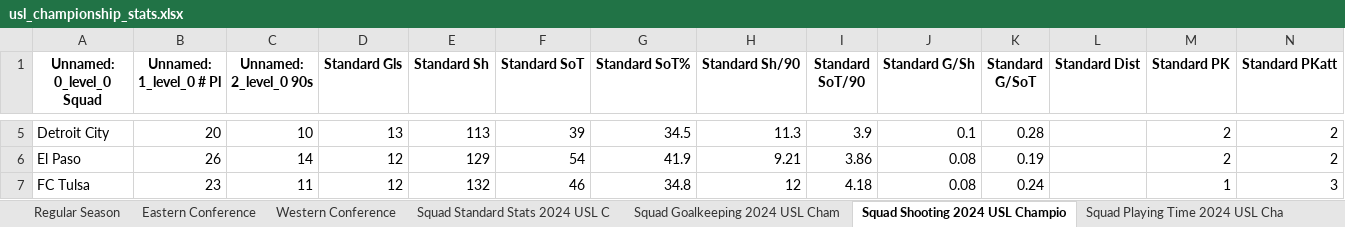
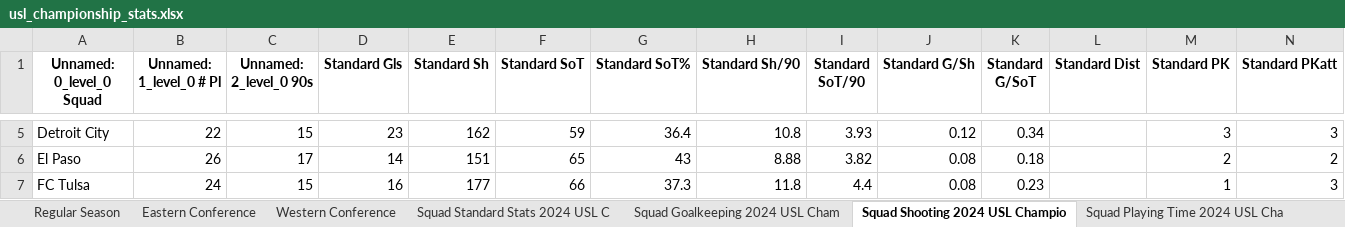
Before and after one commit to scottkrotee/usl-championship-stats-scraper, an Excel workbook: usl_championship_stats.xlsx, sheet Squad Shooting 2024 USL Champio, drawn as a sheet; only a part is shown, gaps mark what is left out; values as stored, in another font and other column widths than the file's, no borders; the diff covers the shown part only; the diff names each change by its address in the sheet, - before the commit and + after, or states it on an @@ line.

```diff
--- a/usl_championship_stats.xlsx (sheet Squad Shooting 2024 USL Champio)
+++ b/usl_championship_stats.xlsx (sheet Squad Shooting 2024 USL Champio)
-B5 (Unnamed: 1_level_0 # Pl): 20
+B5 (Unnamed: 1_level_0 # Pl): 22
-C5 (Unnamed: 2_level_0 90s): 10
+C5 (Unnamed: 2_level_0 90s): 15
-D5 (Standard Gls): 13
+D5 (Standard Gls): 23
-E5 (Standard Sh): 113
+E5 (Standard Sh): 162
-F5 (Standard SoT): 39
+F5 (Standard SoT): 59
-G5 (Standard SoT%): 34.5
+G5 (Standard SoT%): 36.4
-H5 (Standard Sh/90): 11.3
+H5 (Standard Sh/90): 10.8
-I5 (Standard SoT/90): 3.9
+I5 (Standard SoT/90): 3.93
-J5 (Standard G/Sh): 0.1
+J5 (Standard G/Sh): 0.12
-K5 (Standard G/SoT): 0.28
+K5 (Standard G/SoT): 0.34
-M5 (Standard PK): 2
+M5 (Standard PK): 3
-N5 (Standard PKatt): 2
+N5 (Standard PKatt): 3
-C6 (Unnamed: 2_level_0 90s): 14
+C6 (Unnamed: 2_level_0 90s): 17
-D6 (Standard Gls): 12
+D6 (Standard Gls): 14
-E6 (Standard Sh): 129
+E6 (Standard Sh): 151
-F6 (Standard SoT): 54
+F6 (Standard SoT): 65
-G6 (Standard SoT%): 41.9
+G6 (Standard SoT%): 43
-H6 (Standard Sh/90): 9.21
+H6 (Standard Sh/90): 8.88
-I6 (Standard SoT/90): 3.86
+I6 (Standard SoT/90): 3.82
-K6 (Standard G/SoT): 0.19
+K6 (Standard G/SoT): 0.18
-B7 (Unnamed: 1_level_0 # Pl): 23
+B7 (Unnamed: 1_level_0 # Pl): 24
-C7 (Unnamed: 2_level_0 90s): 11
+C7 (Unnamed: 2_level_0 90s): 15
-D7 (Standard Gls): 12
+D7 (Standard Gls): 16
-E7 (Standard Sh): 132
+E7 (Standard Sh): 177
-F7 (Standard SoT): 46
+F7 (Standard SoT): 66
-G7 (Standard SoT%): 34.8
+G7 (Standard SoT%): 37.3
-H7 (Standard Sh/90): 12
+H7 (Standard Sh/90): 11.8
-I7 (Standard SoT/90): 4.18
+I7 (Standard SoT/90): 4.4
-K7 (Standard G/SoT): 0.24
+K7 (Standard G/SoT): 0.23
```
Also changed, not shown: 220 edited cells elsewhere in this sheet, sheet Squad Standard Stats 2024 USL C, sheet Squad Goalkeeping 2024 USL Cham, sheet Squad Playing Time 2024 USL Cha, sheet Squad Miscellaneous Stats 2024, sheet Western Conference, sheet Eastern Conference, 1 more sheet, 2 other files.
